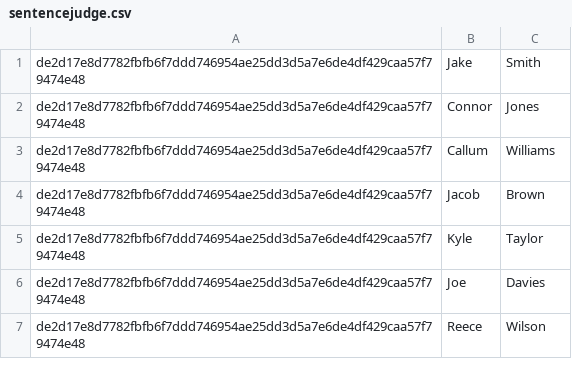
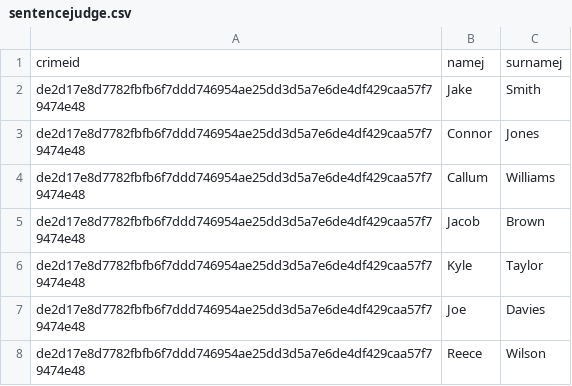
Before and after one commit to Sadamicis/dset_neo4j, a CSV file: sentencejudge.csv, drawn as a sheet; only a part is shown; the diff names each change by its address in the sheet, - before the commit and + after, or states it on an @@ line.

Commit message:
Update sentencejudge.csv

```diff
--- a/sentencejudge.csv
+++ b/sentencejudge.csv
+row 1: crimeid | namej | surnamej
```
